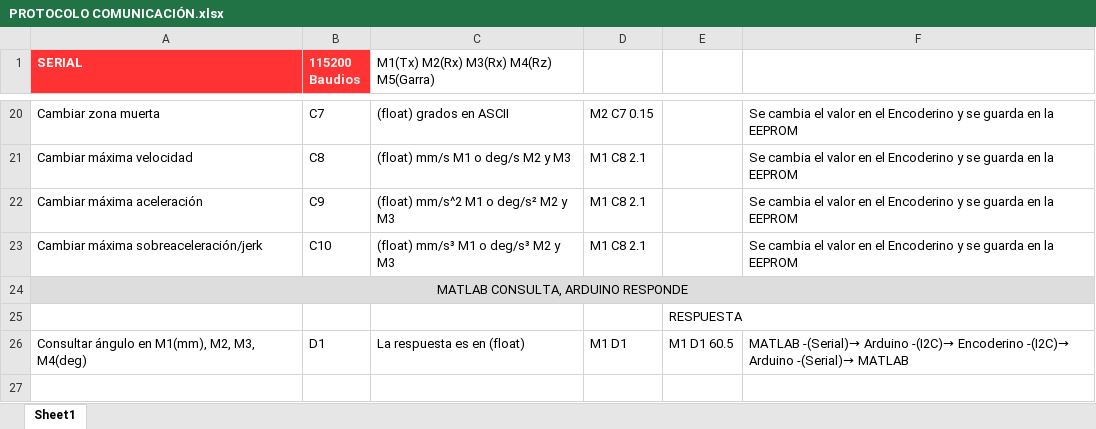
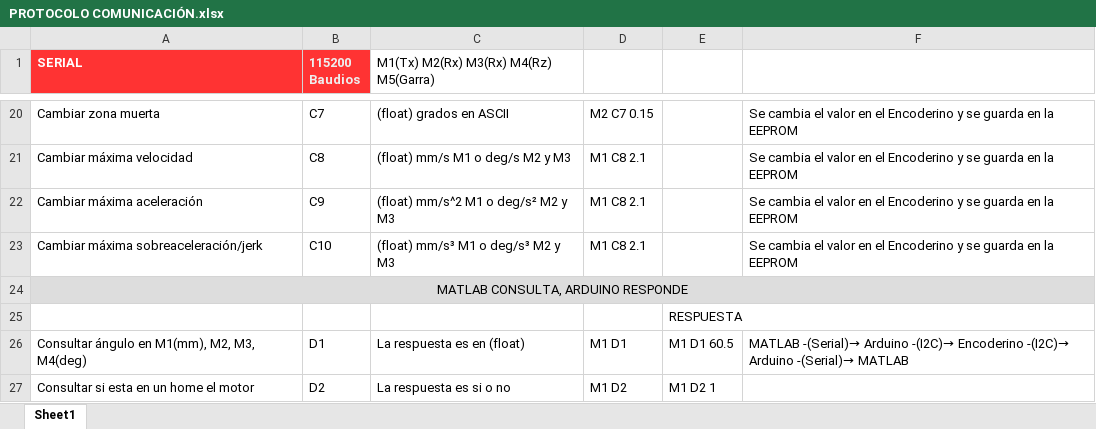
Before and after one commit to OscarGLorenz/Trabajo-Robotica, an Excel workbook: PROTOCOLO COMUNICACIÓN.xlsx, sheet Sheet1, drawn as a sheet; only a part is shown, gaps mark what is left out; values as stored, in another font and other column widths than the file's, no borders; the diff names each change by its address in the sheet, - before the commit and + after, or states it on an @@ line.

```diff
--- a/PROTOCOLO COMUNICACIÓN.xlsx (sheet Sheet1)
+++ b/PROTOCOLO COMUNICACIÓN.xlsx (sheet Sheet1)
+row 27: Consultar si esta en un home el motor | D2 | La respuesta es si o no | M1 D2 | M1 D2 1
```
Also changed, not shown: 1 other file.
